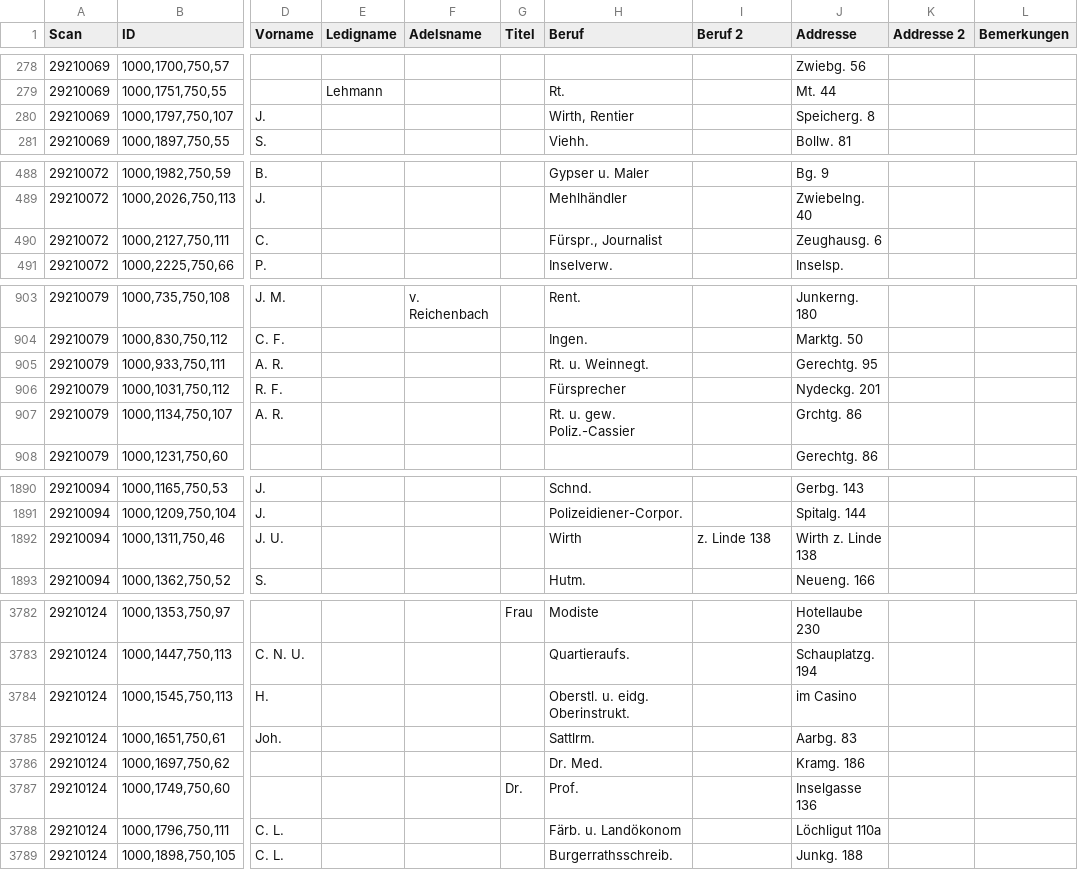
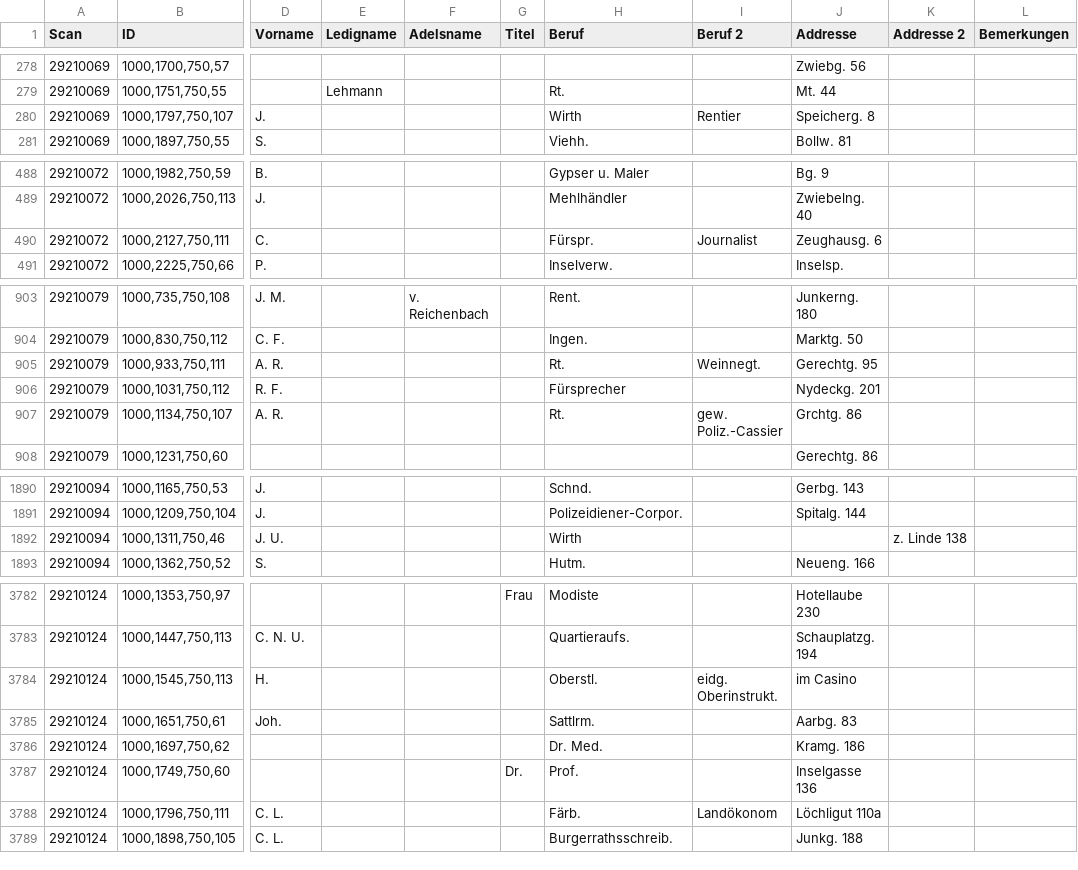
Before and after one commit to brawer/bern-addresses, a CSV file: reviewed/1860-02-01.csv, drawn as a sheet; only a part is shown, gaps mark what is left out; the diff covers the shown part only; the diff names each change by its address in the sheet, - before the commit and + after, or states it on an @@ line.

```diff
--- a/reviewed/1860-02-01.csv
+++ b/reviewed/1860-02-01.csv
-H280 (Beruf): Wirth, Rentier
+H280 (Beruf): Wirth
-I280 (Beruf 2): (empty)
+I280 (Beruf 2): Rentier
-H490 (Beruf): Fürspr., Journalist
+H490 (Beruf): Fürspr.
-I490 (Beruf 2): (empty)
+I490 (Beruf 2): Journalist
-H905 (Beruf): Rt. u. Weinnegt.
+H905 (Beruf): Rt.
-I905 (Beruf 2): (empty)
+I905 (Beruf 2): Weinnegt.
-H907 (Beruf): Rt. u. gew. Poliz.-Cassier
+H907 (Beruf): Rt.
-I907 (Beruf 2): (empty)
+I907 (Beruf 2): gew. Poliz.-Cassier
-I1892 (Beruf 2): z. Linde 138
+I1892 (Beruf 2): (empty)
-J1892 (Addresse): Wirth z. Linde 138
+J1892 (Addresse): (empty)
-K1892 (Addresse 2): (empty)
+K1892 (Addresse 2): z. Linde 138
-H3784 (Beruf): Oberstl. u. eidg. Oberinstrukt.
+H3784 (Beruf): Oberstl.
-I3784 (Beruf 2): (empty)
+I3784 (Beruf 2): eidg. Oberinstrukt.
-H3788 (Beruf): Färb. u. Landökonom
+H3788 (Beruf): Färb.
-I3788 (Beruf 2): (empty)
+I3788 (Beruf 2): Landökonom
```
Also changed, not shown: 29 edited cells elsewhere in this file, src/occupations.csv, src/titles.csv.
